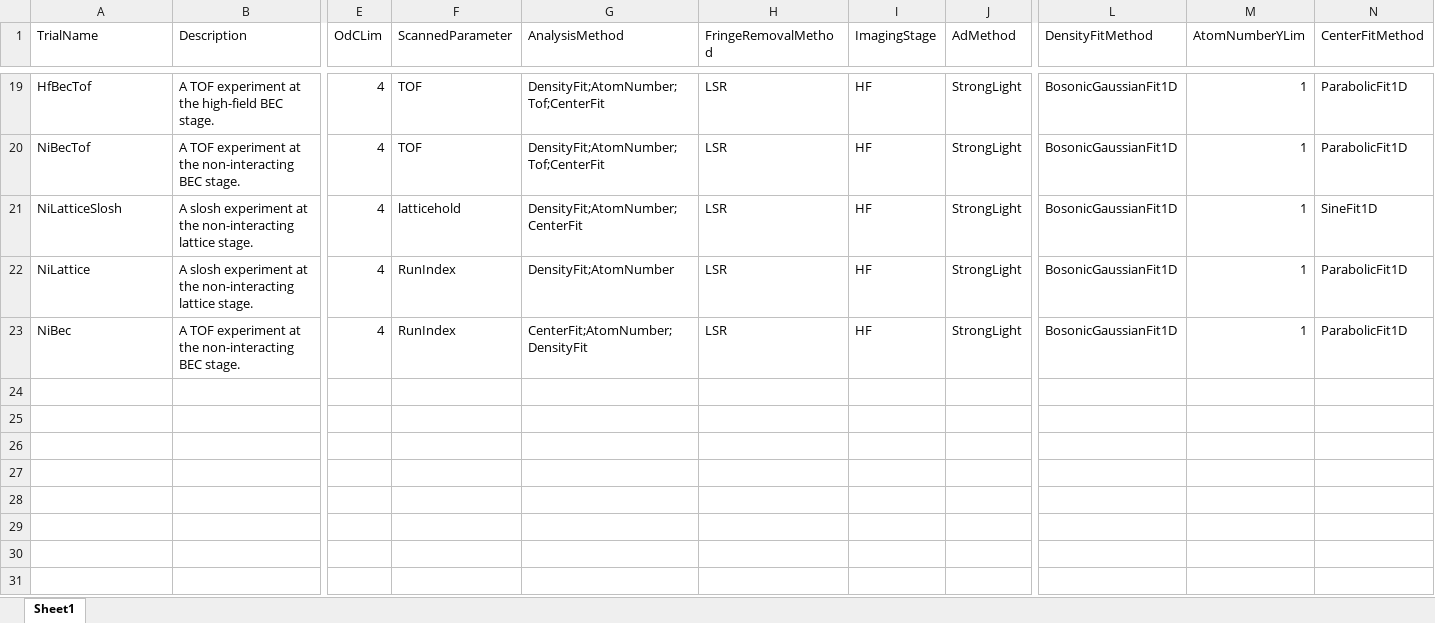
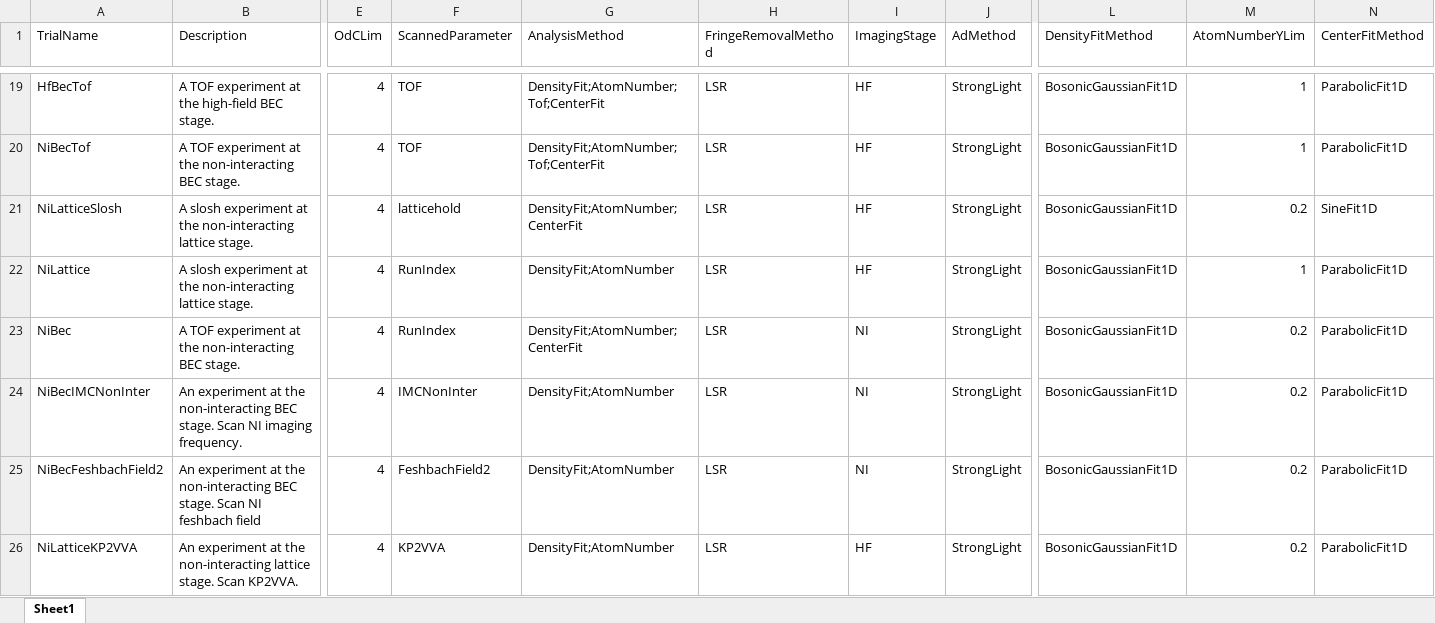
Before and after one commit to weldlabucsb/MuscleMuseum_Li, an Excel workbook: .config/becExpConfig/becExpType.csv.xlsx, sheet Sheet1, drawn as a sheet; only a part is shown, gaps mark what is left out; values as stored, in another font and other column widths than the file's, no borders; rows hold the shown columns only; the diff names each change by its address in the sheet, - before the commit and + after, or states it on an @@ line.

Commit message:
changes in parameters

```diff
--- a/.config/becExpConfig/becExpType.csv.xlsx (sheet Sheet1)
+++ b/.config/becExpConfig/becExpType.csv.xlsx (sheet Sheet1)
-M21 (AtomNumberYLim): 1
+M21 (AtomNumberYLim): 0.2
-G23 (AnalysisMethod): CenterFit;AtomNumber;DensityFit
+G23 (AnalysisMethod): DensityFit;AtomNumber;CenterFit
-I23 (ImagingStage): HF
+I23 (ImagingStage): NI
-M23 (AtomNumberYLim): 1
+M23 (AtomNumberYLim): 0.2
+row 24: NiBecIMCNonInter | An experiment at the non-interacting BEC stage. Scan NI imaging frequency. | 4 | IMCNonInter | DensityFit;AtomNumber | LSR | NI | StrongLight | BosonicGaussianFit1D | 0.2 | ParabolicFit1D
+row 25: NiBecFeshbachField2 | An experiment at the non-interacting BEC stage. Scan NI feshbach field | 4 | FeshbachField2 | DensityFit;AtomNumber | LSR | NI | StrongLight | BosonicGaussianFit1D | 0.2 | ParabolicFit1D
+row 26: NiLatticeKP2VVA | An experiment at the non-interacting lattice stage. Scan KP2VVA. | 4 | KP2VVA | DensityFit;AtomNumber | LSR | HF | StrongLight | BosonicGaussianFit1D | 0.2 | ParabolicFit1D
```
Also changed, not shown: .config/acquisitionConfig/roi.csv.xlsx, .config/becExpConfig/parameterUnit.csv.xlsx, 1 other file.
